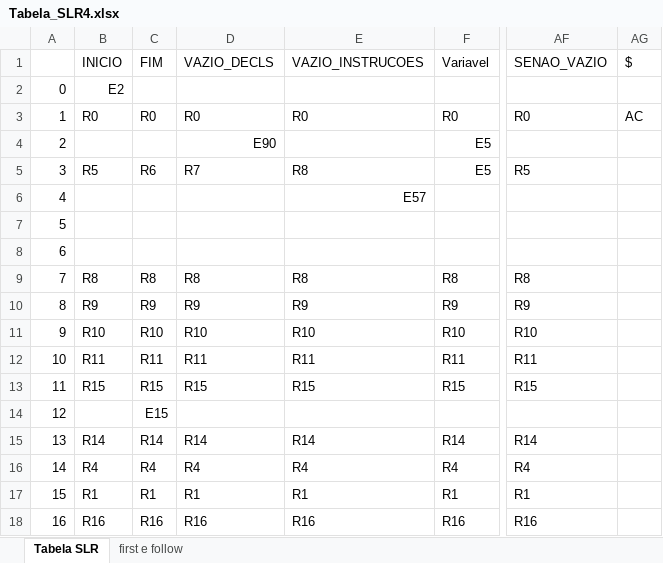
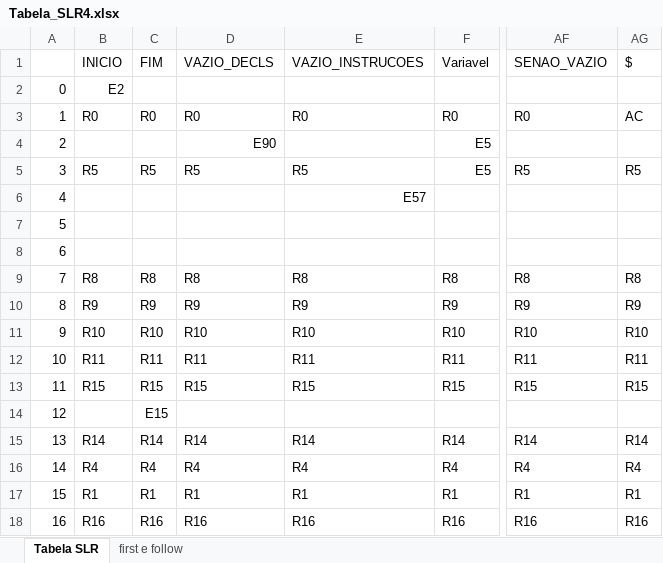
Before and after one commit to LensBalan/Trab-De-Compiladores, an Excel workbook: Tabela_SLR4.xlsx, sheet Tabela SLR, drawn as a sheet; only a part is shown, gaps mark what is left out; values as stored, in another font and other column widths than the file's, no cell formats; charts and pictures not drawn; the diff covers the shown part only; the diff names each change by its address in the sheet, - before the commit and + after, or states it on an @@ line.

```diff
--- a/Tabela_SLR4.xlsx (sheet Tabela SLR)
+++ b/Tabela_SLR4.xlsx (sheet Tabela SLR)
-C5 (FIM): R6
+C5 (FIM): R5
-D5 (VAZIO_DECLS): R7
+D5 (VAZIO_DECLS): R5
-E5 (VAZIO_INSTRUCOES): R8
+E5 (VAZIO_INSTRUCOES): R5
-AG5 ($): (empty)
+AG5 ($): R5
-AG9 ($): (empty)
+AG9 ($): R8
-AG10 ($): (empty)
+AG10 ($): R9
-AG11 ($): (empty)
+AG11 ($): R10
-AG12 ($): (empty)
+AG12 ($): R11
-AG13 ($): (empty)
+AG13 ($): R15
-AG15 ($): (empty)
+AG15 ($): R14
-AG16 ($): (empty)
+AG16 ($): R4
-AG17 ($): (empty)
+AG17 ($): R1
-AG18 ($): (empty)
+AG18 ($): R16
```
Also changed, not shown: 32 edited cells elsewhere in this sheet, sheet first e follow, cell formats, charts or pictures, 2 other files.
